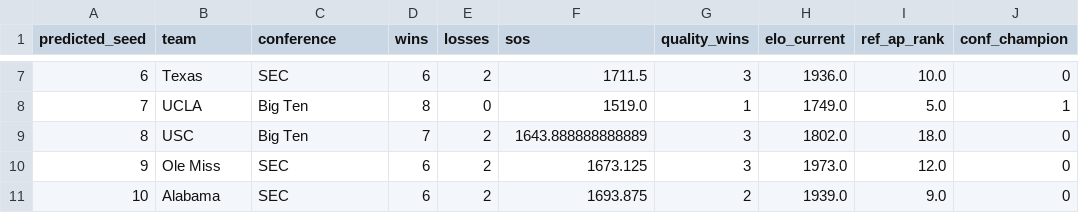
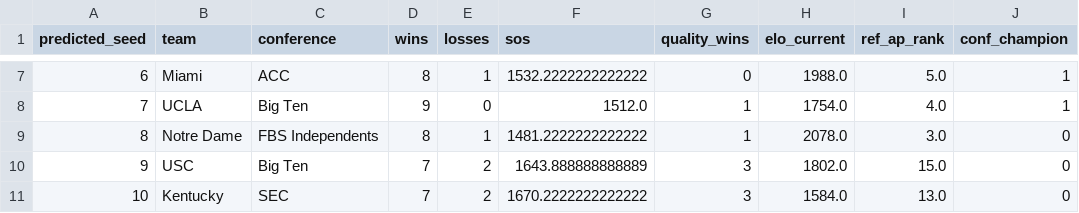
Before and after one commit to bgdrake03/cfb-playoff-predictor-2026, a CSV file: data/results/ranking_2026.csv, drawn as a sheet; only a part is shown, gaps mark what is left out; the diff covers the shown part only.

```diff
--- a/data/results/ranking_2026.csv
+++ b/data/results/ranking_2026.csv
@@ -7,5 +7,5 @@ predicted_seed,team,conference,wins,losses,sos,quality_wins,elo_current,ref_ap_r
-6,Texas,SEC,6,2,1711.5,3,1936.0,10.0,0
-7,UCLA,Big Ten,8,0,1519.0,1,1749.0,5.0,1
-8,USC,Big Ten,7,2,1643.888888888889,3,1802.0,18.0,0
-9,Ole Miss,SEC,6,2,1673.125,3,1973.0,12.0,0
-10,Alabama,SEC,6,2,1693.875,2,1939.0,9.0,0
+6,Miami,ACC,8,1,1532.2222222222222,0,1988.0,5.0,1
+7,UCLA,Big Ten,9,0,1512.0,1,1754.0,4.0,1
+8,Notre Dame,FBS Independents,8,1,1481.2222222222222,1,2078.0,3.0,0
+9,USC,Big Ten,7,2,1643.888888888889,3,1802.0,15.0,0
+10,Kentucky,SEC,7,2,1670.2222222222222,3,1584.0,13.0,0
```
Also changed, not shown: 133 edited cells elsewhere in this file, data/clean/rankings_2026.csv, data/clean/upcoming_2026.csv, 9 other files.
